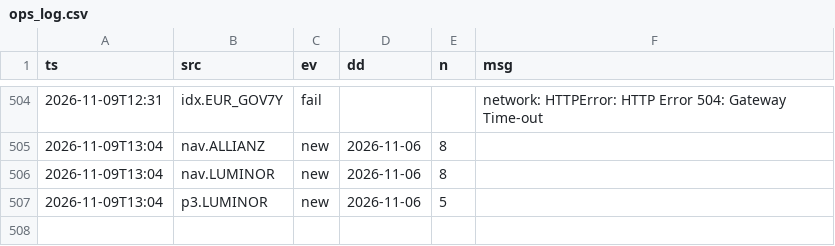
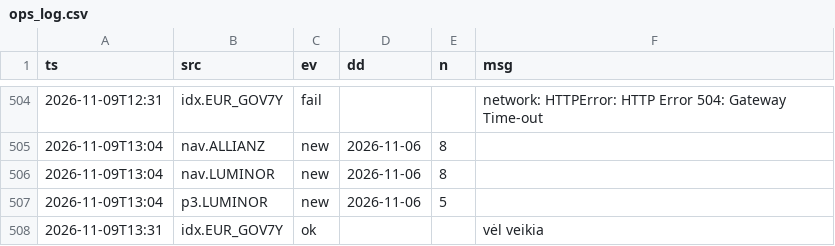
Before and after one commit to VytisCode/pension-fund-tracker, a CSV file: data/ops_log.csv, drawn as a sheet; only a part is shown, gaps mark what is left out; the diff names each change by its address in the sheet, - before the commit and + after, or states it on an @@ line.

```diff
--- a/data/ops_log.csv
+++ b/data/ops_log.csv
+row 508: 2026-11-09T13:31 | idx.EUR_GOV7Y | ok |  |  | vėl veikia
```
Also changed, not shown: 3 other files.
